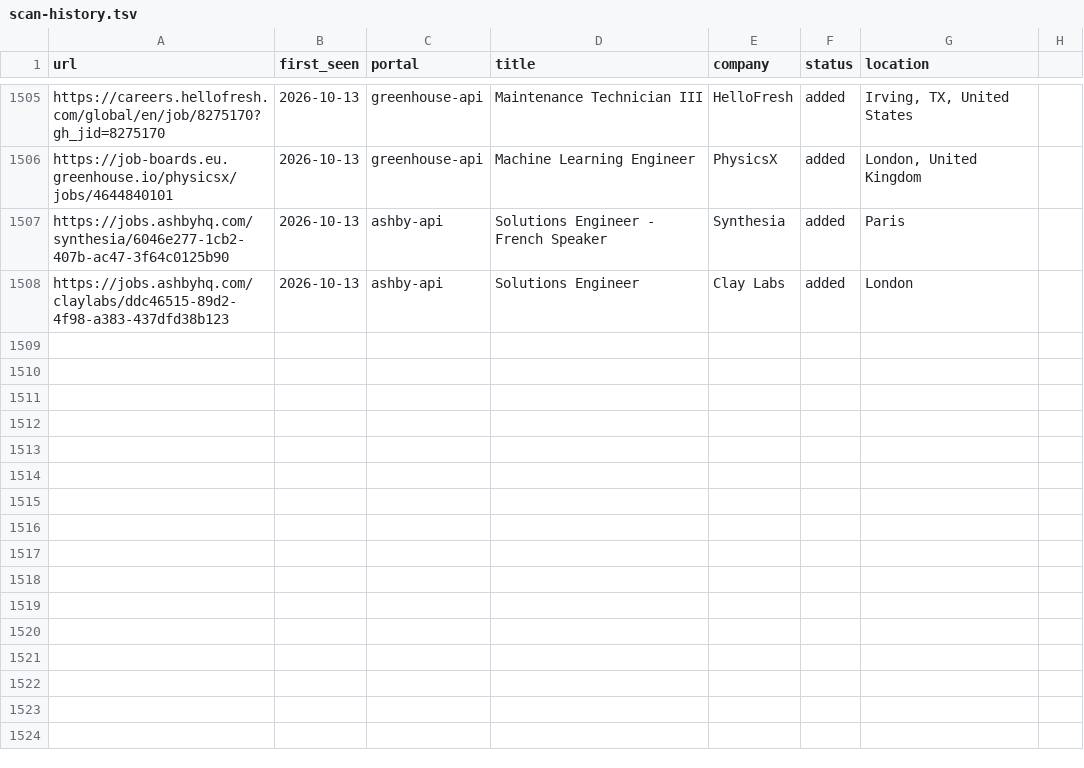
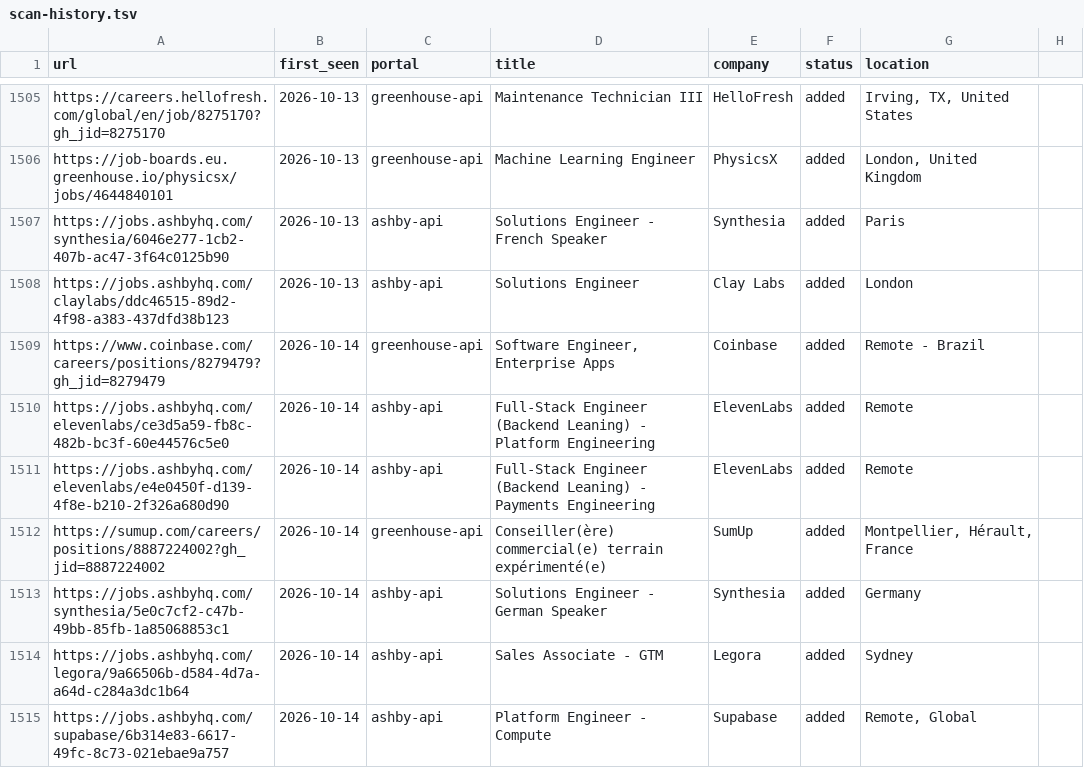
Before and after one commit to nishitaKatepallewar/Jobot, a TSV file: data/scan-history.tsv, drawn as a sheet; only a part is shown, gaps mark what is left out; the diff names each change by its address in the sheet, - before the commit and + after, or states it on an @@ line.

Commit message:
chore: daily scan results 2026-10-14

```diff
--- a/data/scan-history.tsv
+++ b/data/scan-history.tsv
+row 1509: https://www.coinbase.com/careers/positions/8279479?gh_jid=8279479 | 2026-10-14 | greenhouse-api | Software Engineer, Enterprise Apps | Coinbase | added | Remote - Brazil
+row 1510: https://jobs.ashbyhq.com/elevenlabs/ce3d5a59-fb8c-482b-bc3f-60e44576c5e0 | 2026-10-14 | ashby-api | Full-Stack Engineer (Backend Leaning) - Platform Engineering | ElevenLabs | added | Remote
+row 1511: https://jobs.ashbyhq.com/elevenlabs/e4e0450f-d139-4f8e-b210-2f326a680d90 | 2026-10-14 | ashby-api | Full-Stack Engineer (Backend Leaning) - Payments Engineering | ElevenLabs | added | Remote
+row 1512: https://sumup.com/careers/positions/8887224002?gh_jid=8887224002 | 2026-10-14 | greenhouse-api | Conseiller(ère) commercial(e) terrain expérimenté(e) | SumUp | added | Montpellier, Hérault, France
+row 1513: https://jobs.ashbyhq.com/synthesia/5e0c7cf2-c47b-49bb-85fb-1a85068853c1 | 2026-10-14 | ashby-api | Solutions Engineer - German Speaker | Synthesia | added | Germany
+row 1514: https://jobs.ashbyhq.com/legora/9a66506b-d584-4d7a-a64d-c284a3dc1b64 | 2026-10-14 | ashby-api | Sales Associate - GTM | Legora | added | Sydney
+row 1515: https://jobs.ashbyhq.com/supabase/6b314e83-6617-49fc-8c73-021ebae9a757 | 2026-10-14 | ashby-api | Platform Engineer - Compute | Supabase | added | Remote, Global
```
Also changed, not shown: 1 other file.
